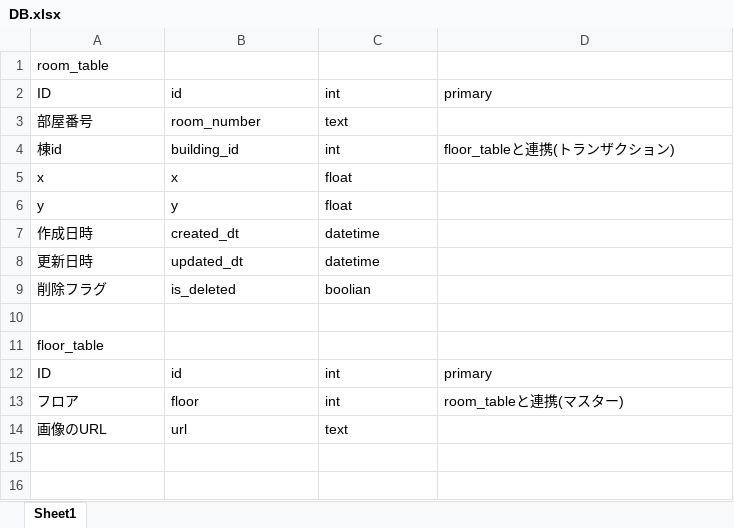
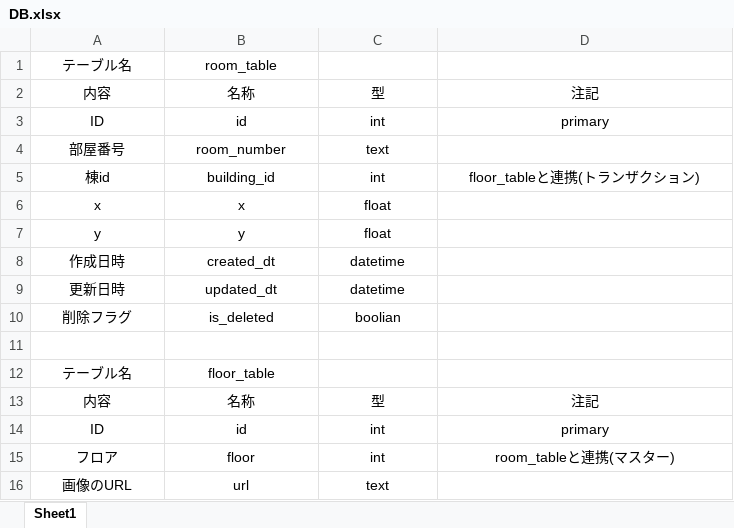
Before and after one commit to mikawa-pbl/pbl-app-2025, an Excel workbook: team_USL/DB.xlsx, sheet Sheet1, drawn as a sheet; values as stored, in another font and other column widths than the file's, no borders; removed rows and columns are numbered as before the commit, all else as after; the diff names each change by its address in the sheet, - before the commit and + after, or states it on an @@ line.

```diff
--- a/team_USL/DB.xlsx (sheet Sheet1)
+++ b/team_USL/DB.xlsx (sheet Sheet1)
-row 1: room_table
+row 1: テーブル名 | room_table
+row 2: 内容 | 名称 | 型 | 注記
-A3:D3 alignment: left
+A3:D3 alignment: center
-A4:C4 alignment: left
+A4:C4 alignment: center
-A5:D5 alignment: left
+A5:D5 alignment: center
-A6:C10 alignment: left
+A6:C10 alignment: center
-row 11: floor_table
+row 12: テーブル名 | floor_table
+row 13: 内容 | 名称 | 型 | 注記
-A14:D15 alignment: left
+A14:D15 alignment: center
-A16:C16 alignment: left
+A16:C16 alignment: center
```
Also changed, not shown: 2 other files.
